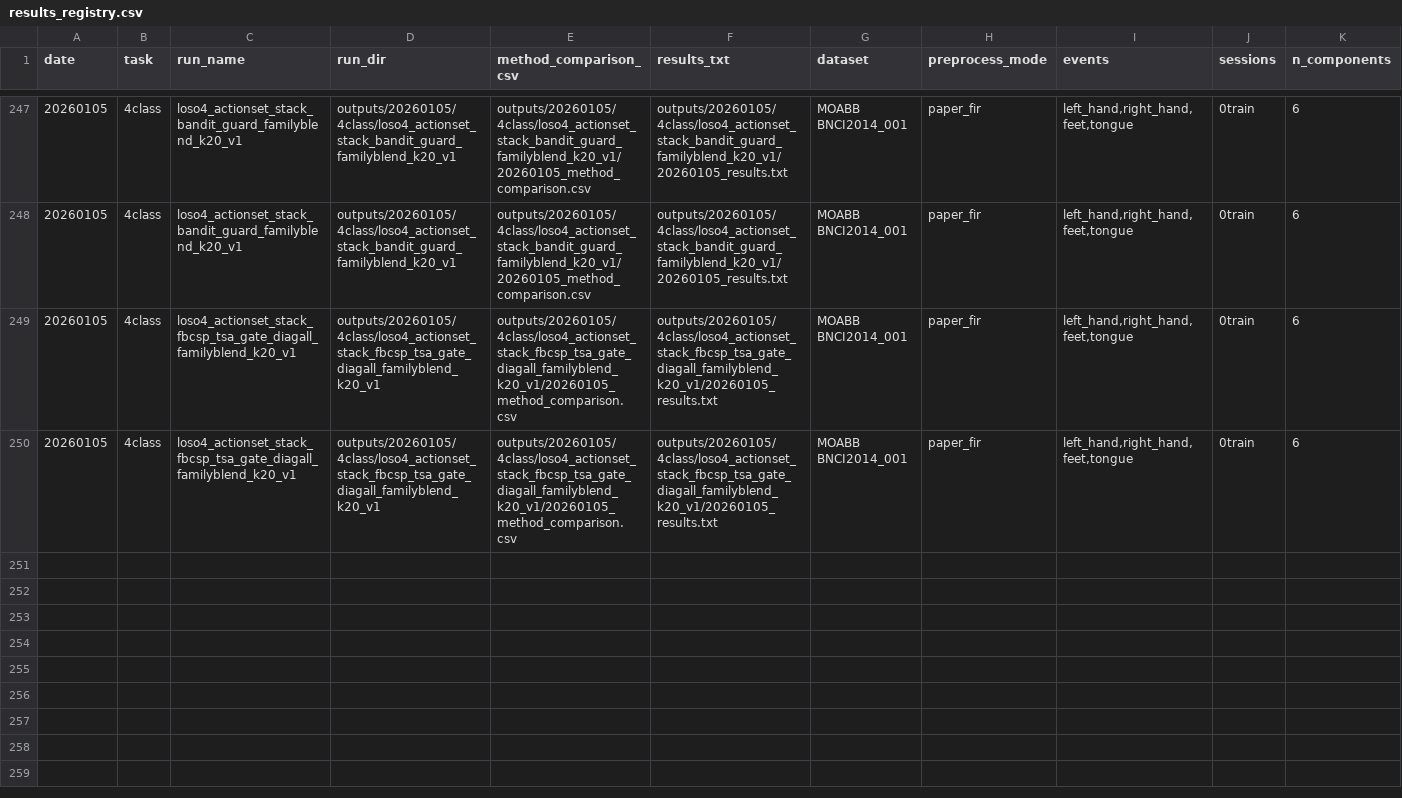
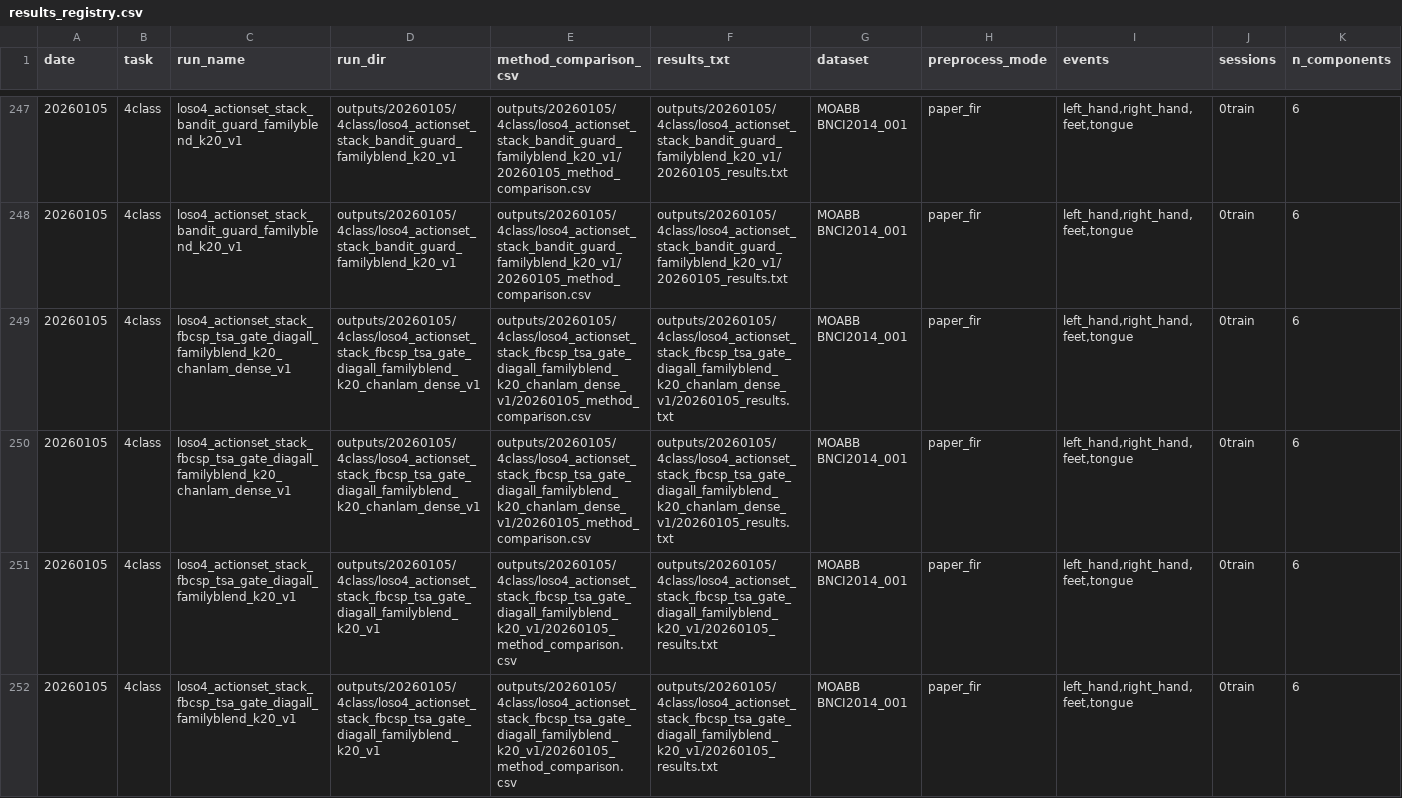
Before and after one commit to dxeledx/OBA_EA, a CSV file: docs/experiments/results_registry.csv, drawn as a sheet; only a part is shown, gaps mark what is left out; rows hold the shown columns only; the diff names each change by its address in the sheet, - before the commit and + after, or states it on an @@ line.

Commit message:
Record dense lambda grid LOSO4 run

```diff
--- a/docs/experiments/results_registry.csv
+++ b/docs/experiments/results_registry.csv
+row 249: 20260105 | 4class | loso4_actionset_stack_fbcsp_tsa_gate_diagall_familyblend_k20_chanlam_dense_v1 | outputs/20260105/4class/loso4_actionset_stack_fbcsp_tsa_gate_diagall_familyblend_k20_chanlam_dense_v1 | outputs/20260105/4class/loso4_actionset_stack_fbcsp_tsa_gate_diagall_familyblend_k20_chanlam_dense_v1/20260105_method_comparison.csv | outputs/20260105/4class/loso4_actionset_stack_fbcsp_tsa_gate_diagall_familyblend_k20_chanlam_dense_v1/20260105_results.txt | MOABB BNCI2014_001 | paper_fir | left_hand,right_hand,feet,tongue | 0train | 6
+row 250: 20260105 | 4class | loso4_actionset_stack_fbcsp_tsa_gate_diagall_familyblend_k20_chanlam_dense_v1 | outputs/20260105/4class/loso4_actionset_stack_fbcsp_tsa_gate_diagall_familyblend_k20_chanlam_dense_v1 | outputs/20260105/4class/loso4_actionset_stack_fbcsp_tsa_gate_diagall_familyblend_k20_chanlam_dense_v1/20260105_method_comparison.csv | outputs/20260105/4class/loso4_actionset_stack_fbcsp_tsa_gate_diagall_familyblend_k20_chanlam_dense_v1/20260105_results.txt | MOABB BNCI2014_001 | paper_fir | left_hand,right_hand,feet,tongue | 0train | 6
```
Also changed, not shown: 6 other files.
